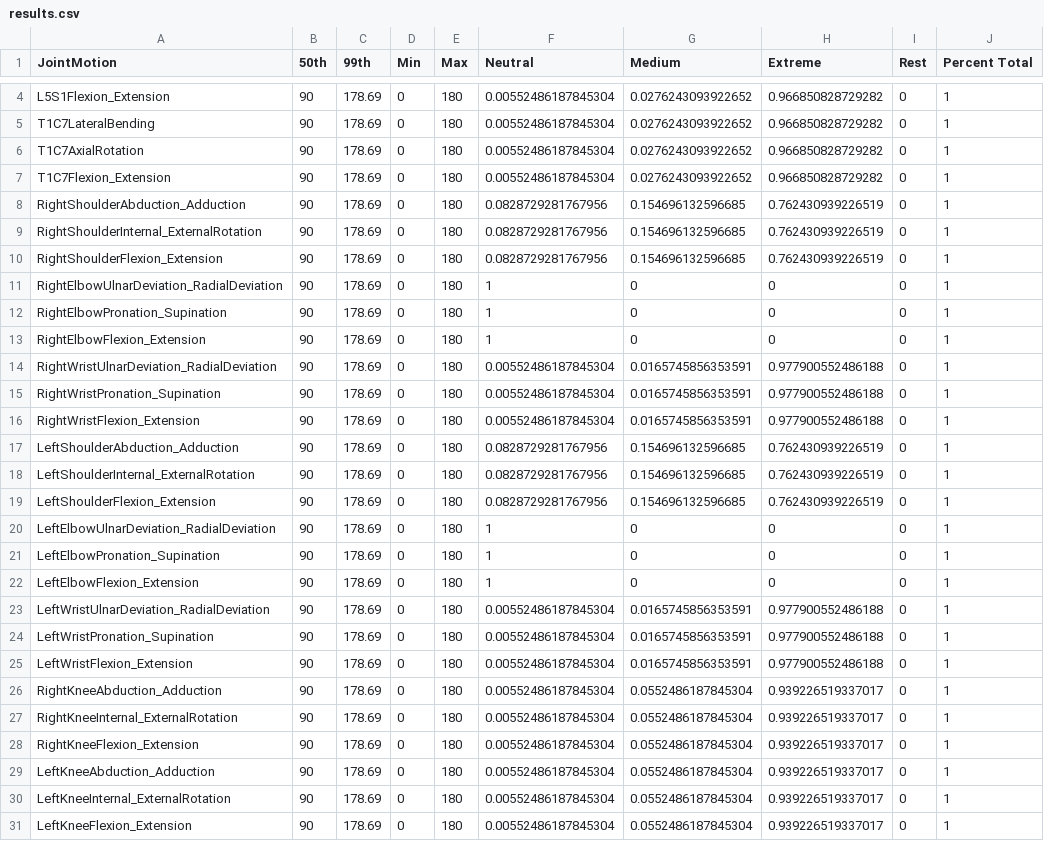
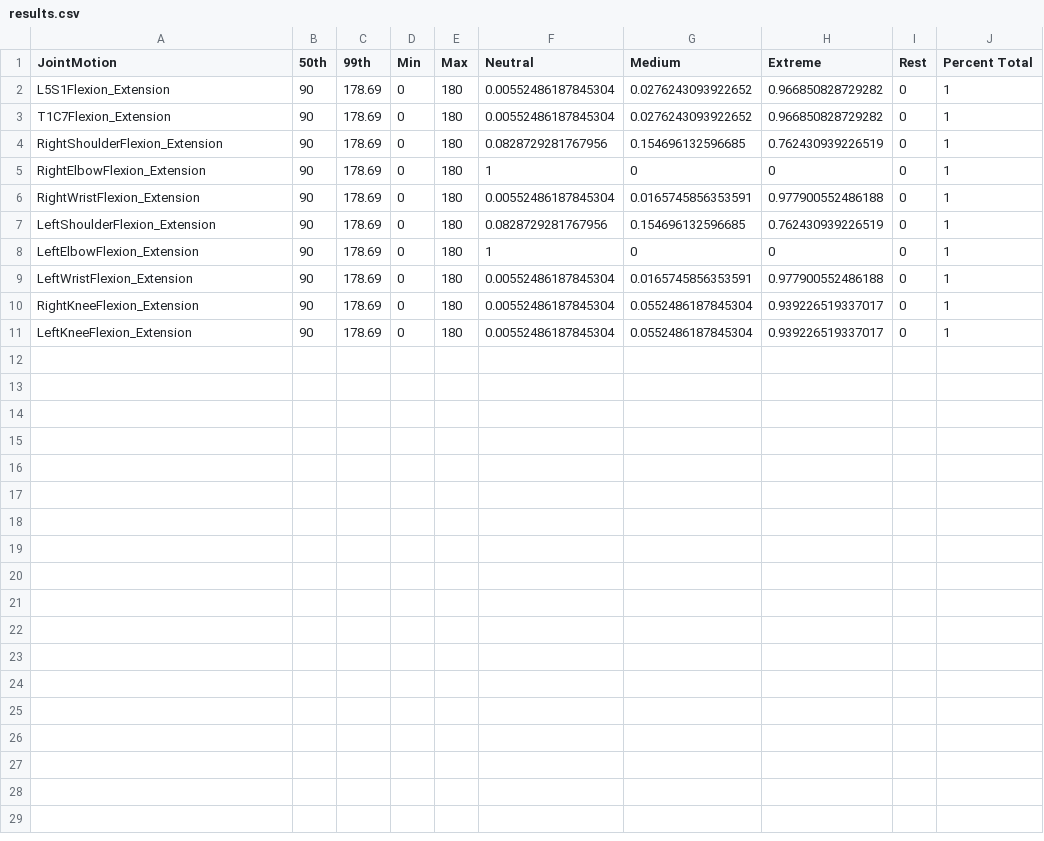
Before and after one commit to jaehho/mount_sinai, a CSV file: results.csv, drawn as a sheet; only a part is shown, gaps mark what is left out; the diff covers the shown part only; the diff names each change by its address in the sheet, - before the commit and + after, or states it on an @@ line.

```diff
--- a/results.csv
+++ b/results.csv
-row 5: T1C7LateralBending | 90 | 178.69 | 0 | 180 | 0.00552486187845304 | 0.0276243093922652 | 0.966850828729282 | 0 | 1
-row 6: T1C7AxialRotation | 90 | 178.69 | 0 | 180 | 0.00552486187845304 | 0.0276243093922652 | 0.966850828729282 | 0 | 1
-row 8: RightShoulderAbduction_Adduction | 90 | 178.69 | 0 | 180 | 0.0828729281767956 | 0.154696132596685 | 0.762430939226519 | 0 | 1
-row 9: RightShoulderInternal_ExternalRotation | 90 | 178.69 | 0 | 180 | 0.0828729281767956 | 0.154696132596685 | 0.762430939226519 | 0 | 1
-row 11: RightElbowUlnarDeviation_RadialDeviation | 90 | 178.69 | 0 | 180 | 1 | 0 | 0 | 0 | 1
-row 12: RightElbowPronation_Supination | 90 | 178.69 | 0 | 180 | 1 | 0 | 0 | 0 | 1
-row 14: RightWristUlnarDeviation_RadialDeviation | 90 | 178.69 | 0 | 180 | 0.00552486187845304 | 0.0165745856353591 | 0.977900552486188 | 0 | 1
-row 15: RightWristPronation_Supination | 90 | 178.69 | 0 | 180 | 0.00552486187845304 | 0.0165745856353591 | 0.977900552486188 | 0 | 1
-row 17: LeftShoulderAbduction_Adduction | 90 | 178.69 | 0 | 180 | 0.0828729281767956 | 0.154696132596685 | 0.762430939226519 | 0 | 1
-row 18: LeftShoulderInternal_ExternalRotation | 90 | 178.69 | 0 | 180 | 0.0828729281767956 | 0.154696132596685 | 0.762430939226519 | 0 | 1
-row 20: LeftElbowUlnarDeviation_RadialDeviation | 90 | 178.69 | 0 | 180 | 1 | 0 | 0 | 0 | 1
-row 21: LeftElbowPronation_Supination | 90 | 178.69 | 0 | 180 | 1 | 0 | 0 | 0 | 1
-row 23: LeftWristUlnarDeviation_RadialDeviation | 90 | 178.69 | 0 | 180 | 0.00552486187845304 | 0.0165745856353591 | 0.977900552486188 | 0 | 1
-row 24: LeftWristPronation_Supination | 90 | 178.69 | 0 | 180 | 0.00552486187845304 | 0.0165745856353591 | 0.977900552486188 | 0 | 1
-row 26: RightKneeAbduction_Adduction | 90 | 178.69 | 0 | 180 | 0.00552486187845304 | 0.0552486187845304 | 0.939226519337017 | 0 | 1
-row 27: RightKneeInternal_ExternalRotation | 90 | 178.69 | 0 | 180 | 0.00552486187845304 | 0.0552486187845304 | 0.939226519337017 | 0 | 1
-row 29: LeftKneeAbduction_Adduction | 90 | 178.69 | 0 | 180 | 0.00552486187845304 | 0.0552486187845304 | 0.939226519337017 | 0 | 1
-row 30: LeftKneeInternal_ExternalRotation | 90 | 178.69 | 0 | 180 | 0.00552486187845304 | 0.0552486187845304 | 0.939226519337017 | 0 | 1
```
Also changed, not shown: 2 removed rows elsewhere in this file, 1 other file.
